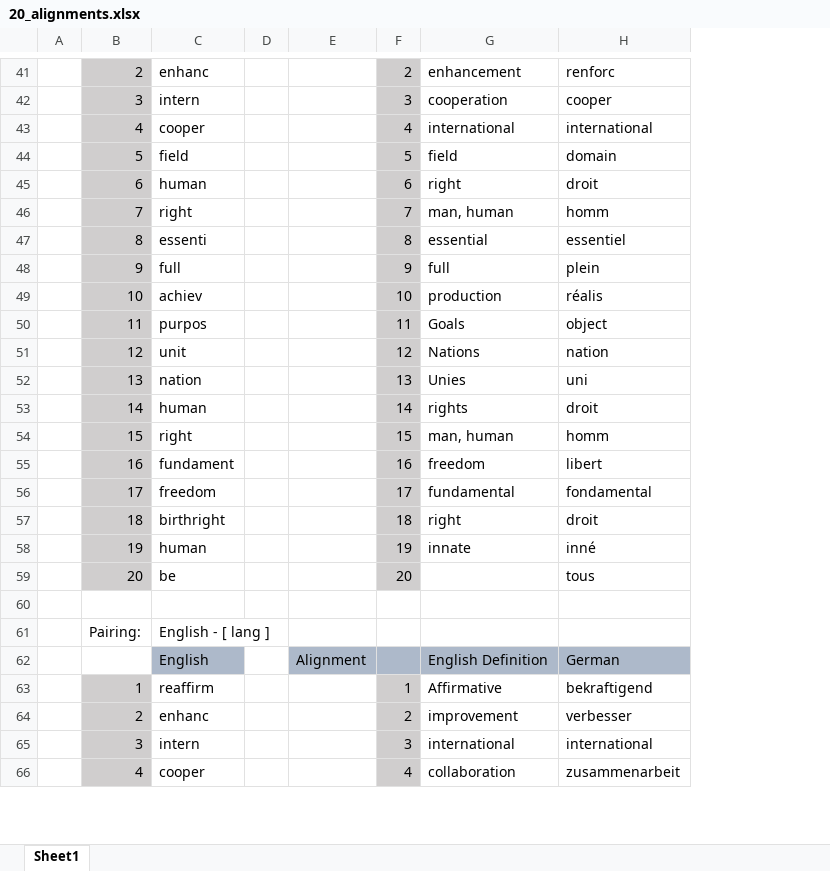
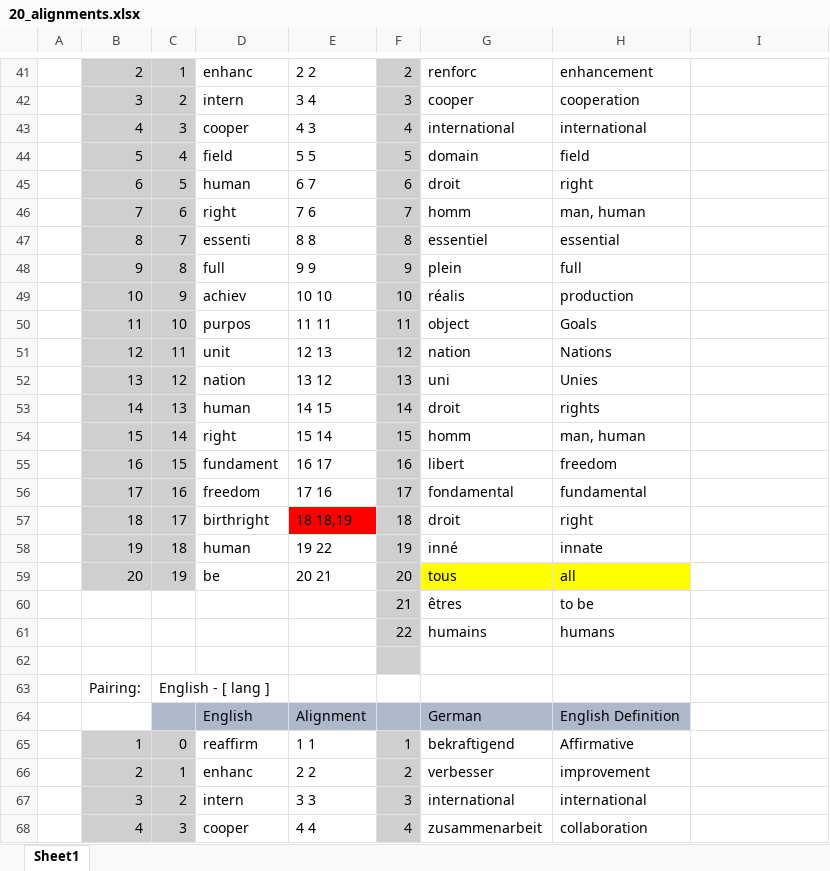
Before and after one commit to jrginn/linguistic-distance, an Excel workbook: alignment_docs/20_alignments.xlsx, sheet Sheet1, drawn as a sheet; only a part is shown, gaps mark what is left out; values as stored, in another font and other column widths than the file's, no borders; charts and pictures not drawn; removed rows and columns are numbered as before the commit, all else as after; the diff covers the shown part only; the diff names each change by its address in the sheet, - before the commit and + after, or states it on an @@ line.

```diff
--- a/alignment_docs/20_alignments.xlsx (sheet Sheet1)
+++ b/alignment_docs/20_alignments.xlsx (sheet Sheet1)
+column C, rows 41-59: 1 | 2 | 3 | 4 | 5 | 6 | 7 | 8 | 9 | 10 | 11 | 12 | 13 | 14 | 15 | 16 | 17 | 18 | 19; rows 63-68: English - [ lang ] |  | 0 | 1 | 2 | 3
-column D, empty
-column E, row 62: Alignment
+column E, rows 41-59: 2 2 | 3 4 | 4 3 | 5 5 | 6 7 | 7 6 | 8 8 | 9 9 | 10 10 | 11 11 | 12 13 | 13 12 | 14 15 | 15 14 | 16 17 | 17 16 | 18 18,19 | 19 22 | 20 21; rows 64-68: Alignment | 1 1 | 2 2 | 3 3 | 4 4
+column G, rows 41-59: renforc | cooper | international | domain | droit | homm | essentiel | plein | réalis | object | nation | uni | droit | homm | libert | fondamental | droit | inné | tous; rows 64-68: German | bekraftigend | verbesser | international | zusammenarbeit
+column H, rows 41-59: enhancement | cooperation | international | field | right | man, human | essential | full | production | Goals | Nations | Unies | rights | man, human | freedom | fundamental | right | innate | all; rows 64-68: English Definition | Affirmative | improvement | international | collaboration
-column H, rows 41-66: renforc | cooper | international | domain | droit | homm | essentiel | plein | réalis | object | nation | uni | droit | homm | libert | fondamental | droit | inné | tous |  |  | German | bekraftigend | verbesser | international | zusammenarbeit
-I41: enhancement
+I41: (empty)
-I42: cooperation
+I42: (empty)
-I43: international
+I43: (empty)
-I44: field
+I44: (empty)
-I45: right
+I45: (empty)
-I46: man, human
+I46: (empty)
-I47: essential
+I47: (empty)
-I48: full
+I48: (empty)
-I49: production
+I49: (empty)
-I50: Goals
+I50: (empty)
-I51: Nations
+I51: (empty)
-I52: Unies
+I52: (empty)
-I53: rights
+I53: (empty)
-I54: man, human
+I54: (empty)
-I55: freedom
+I55: (empty)
-I56: fundamental
+I56: (empty)
-I57: right
+I57: (empty)
-I58: innate
+I58: (empty)
+row 60:  |  |  |  |  | 21 | êtres | to be
+row 61:  |  |  |  |  | 22 | humains | humans
-F62 fill: none
+F62 fill: #D0CECE
-D63: English - [ lang ]
+D63: (empty)
-I64: English Definition
+I64: (empty)
-I64 fill: #ADB9CA
+I64 fill: none
-I65: Affirmative
+I65: (empty)
-I66: improvement
+I66: (empty)
-I67: international
+I67: (empty)
-I68: collaboration
+I68: (empty)
```
Also changed, not shown: 158 added rows, 67 edited cells and cell formats elsewhere in this sheet, formulas that keep their value, charts or pictures, alignment_docs/50_alignments.xlsx, 8 other files.
